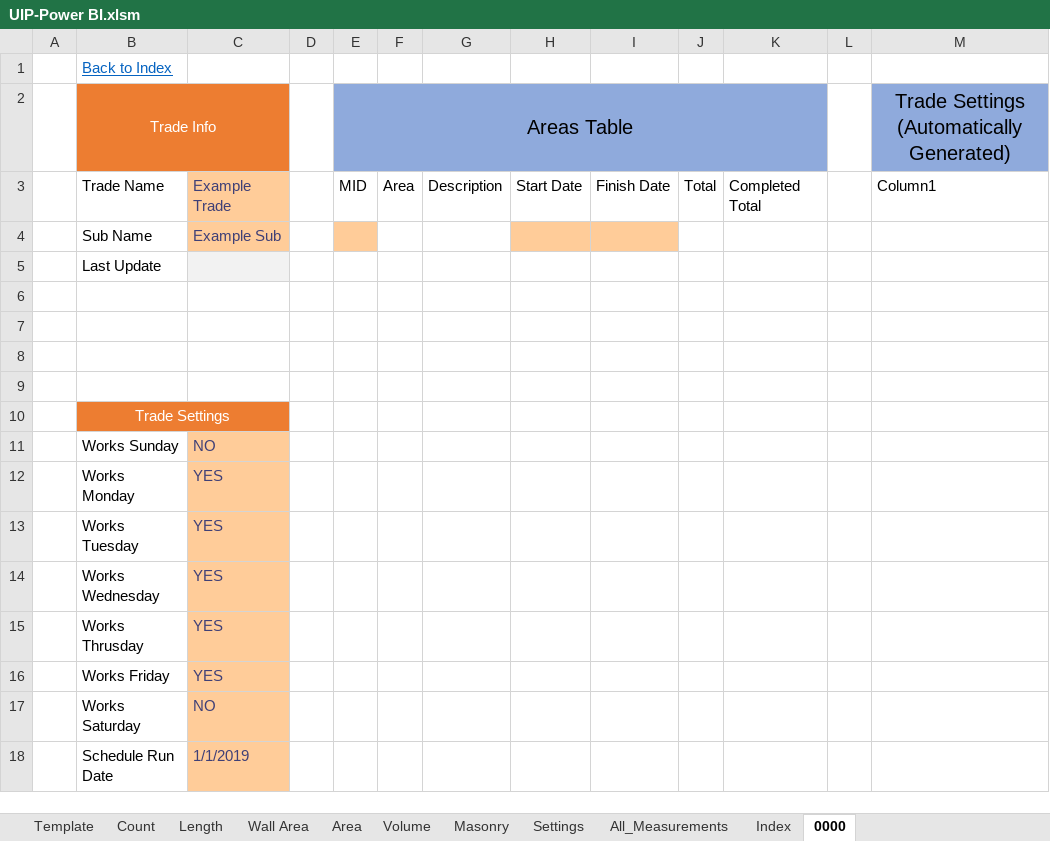
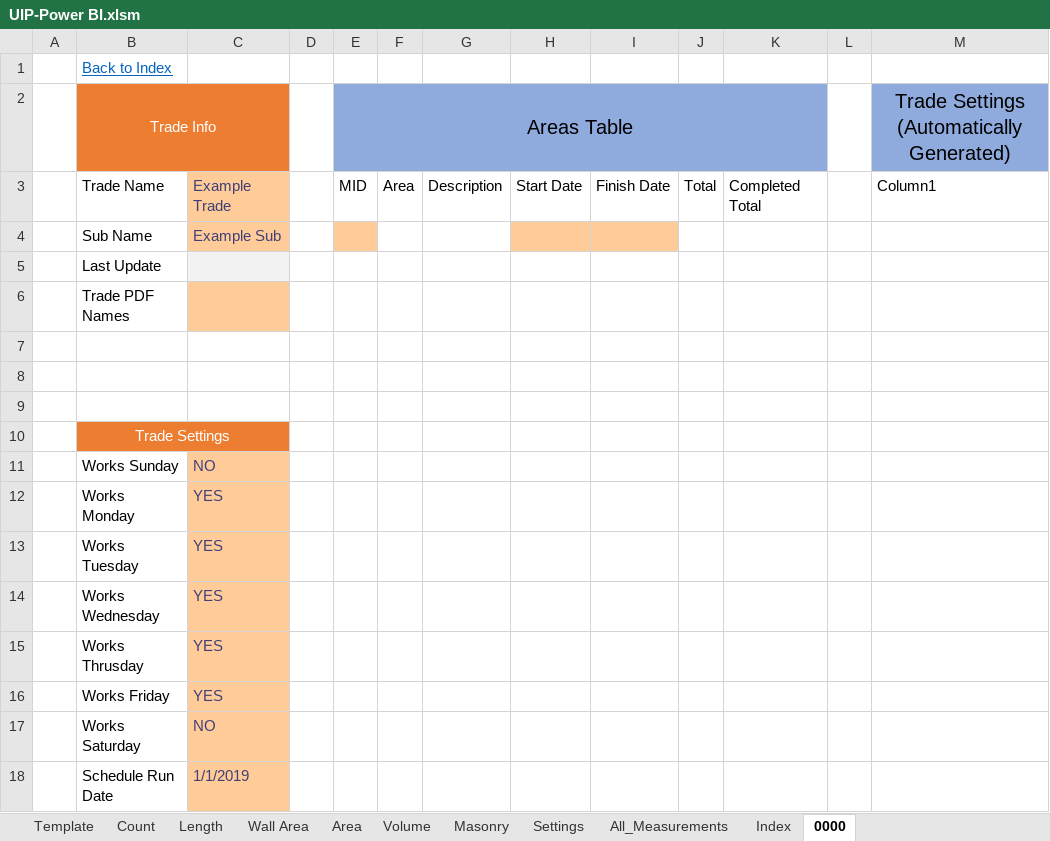
Before and after one commit to CW-Archive/UIP-Power-BI, an Excel workbook: UIP-Power BI/UIP-Power BI.xlsm, sheet 0000, drawn as a sheet; values as stored, in another font and other column widths than the file's, no borders; table styles not drawn; the diff names each change by its address in the sheet, - before the commit and + after, or states it on an @@ line.

```diff
--- a/UIP-Power BI/UIP-Power BI.xlsm (sheet 0000)
+++ b/UIP-Power BI/UIP-Power BI.xlsm (sheet 0000)
-B6: (empty)
+B6: Trade PDF Names
-C6 fill: none
+C6 fill: #FFCC99
```
Also changed, not shown: sheet Masonry, sheet Count, sheet Area, sheet Length, sheet Volume, sheet Wall Area, 1 other file.
